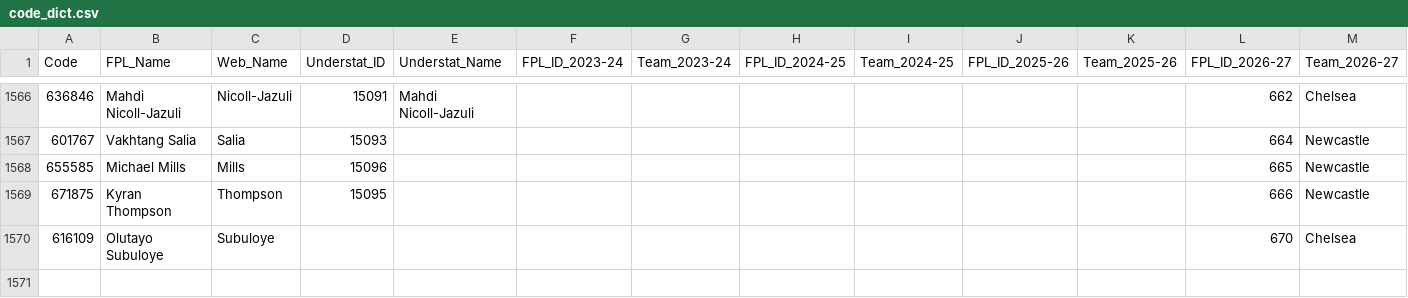
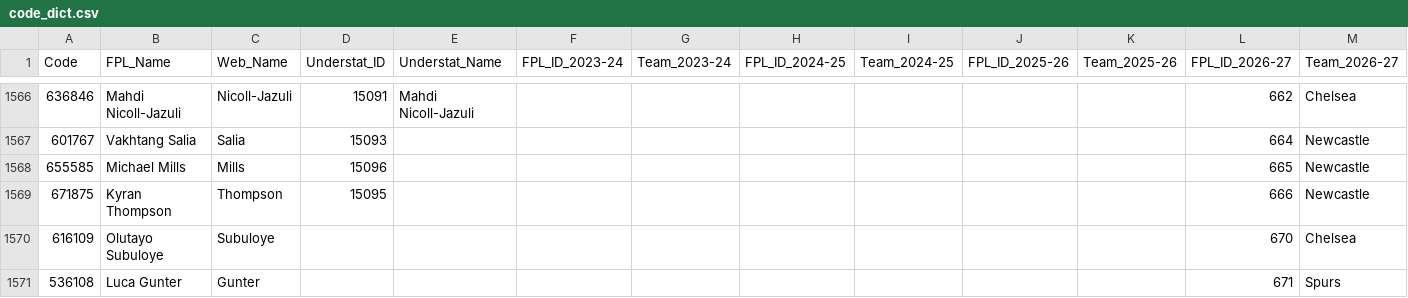
Before and after one commit to Jashior/fpl_code_understat_dict, a CSV file: code_dict.csv, drawn as a sheet; only a part is shown, gaps mark what is left out; the diff names each change by its address in the sheet, - before the commit and + after, or states it on an @@ line.

Commit message:
update dict

```diff
--- a/code_dict.csv
+++ b/code_dict.csv
+row 1571: 536108 | Luca Gunter | Gunter |  |  |  |  |  |  |  |  | 671 | Spurs
```
